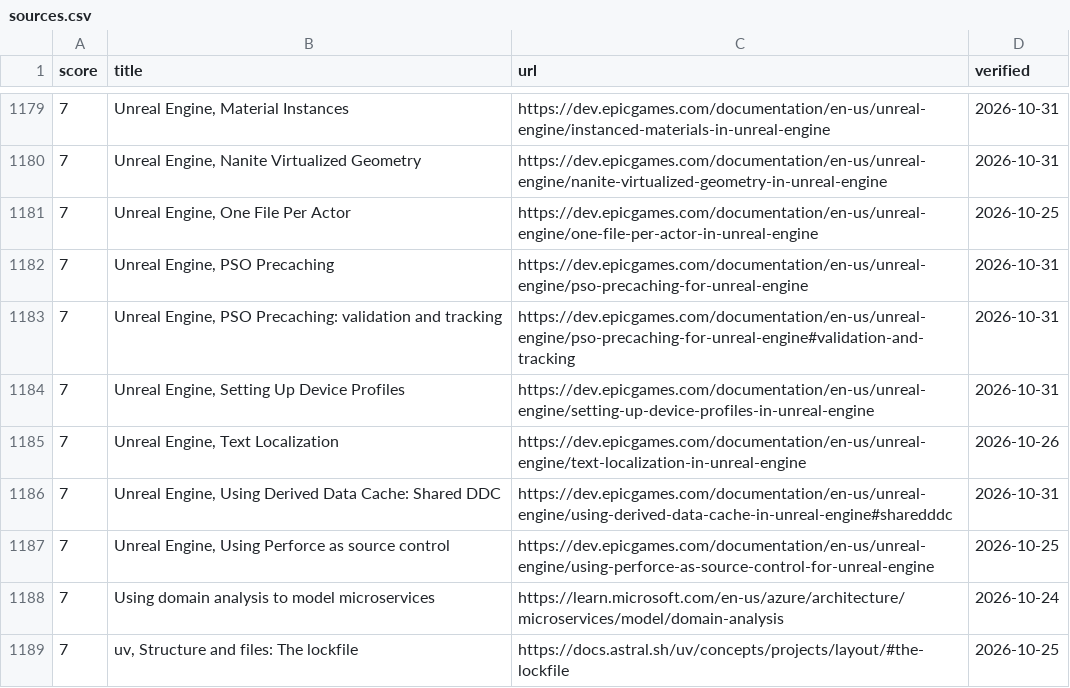
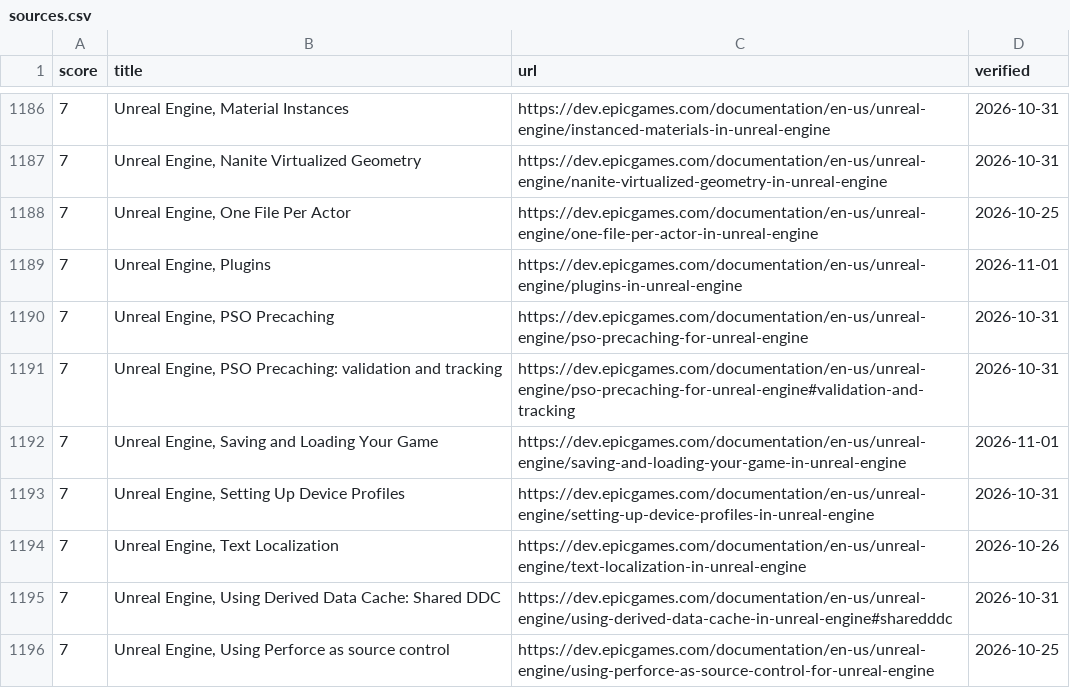
Before and after one commit to depuschm/architecture-guidelines, a CSV file: sources.csv, drawn as a sheet; only a part is shown, gaps mark what is left out; the shorter side is filled out with more unchanged rows; the diff covers the shown part only.

```diff
--- a/sources.csv
+++ b/sources.csv
@@ -1181,4 +1188,6 @@ score,title,url,verified
 7,"Unreal Engine, One File Per Actor",https://dev.epicgames.com/documentation/en-us/unreal-engine/one-file-per-actor-in-unreal-engine,2026-10-25
+7,"Unreal Engine, Plugins",https://dev.epicgames.com/documentation/en-us/unreal-engine/plugins-in-unreal-engine,2026-11-01
 7,"Unreal Engine, PSO Precaching",https://dev.epicgames.com/documentation/en-us/unreal-engine/pso-precaching-for-unreal-engine,2026-10-31
 7,"Unreal Engine, PSO Precaching: validation and tracking",https://dev.epicgames.com/documentation/en-us/unreal-engine/pso-precaching-for-unreal-engine#validation-and-tracking,2026-10-31
+7,"Unreal Engine, Saving and Loading Your Game",https://dev.epicgames.com/documentation/en-us/unreal-engine/saving-and-loading-your-game-in-unreal-engine,2026-11-01
 7,"Unreal Engine, Setting Up Device Profiles",https://dev.epicgames.com/documentation/en-us/unreal-engine/setting-up-device-profiles-in-unreal-engine,2026-10-31
```
Also changed, not shown: 36 added rows elsewhere in this file, rules.csv, 14 other files.
